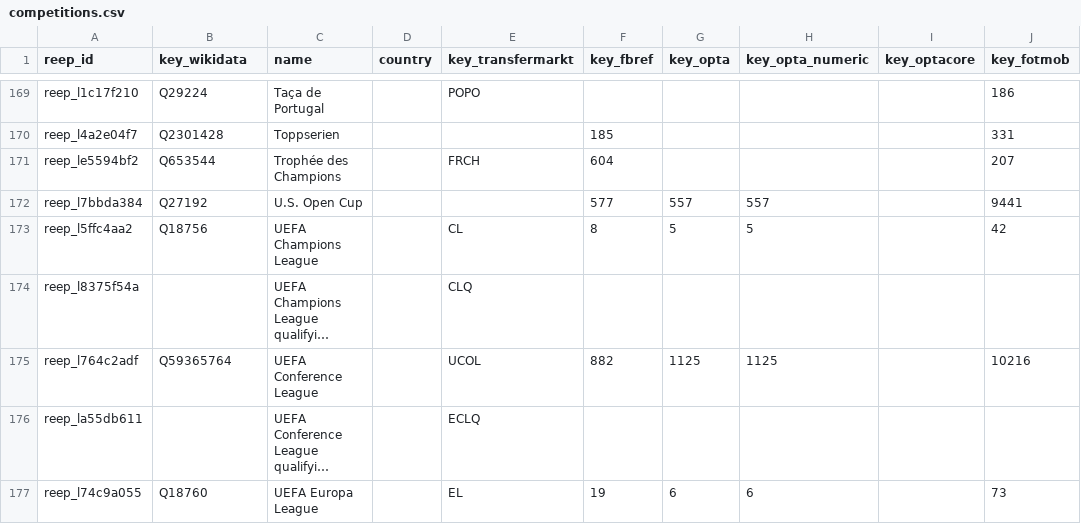
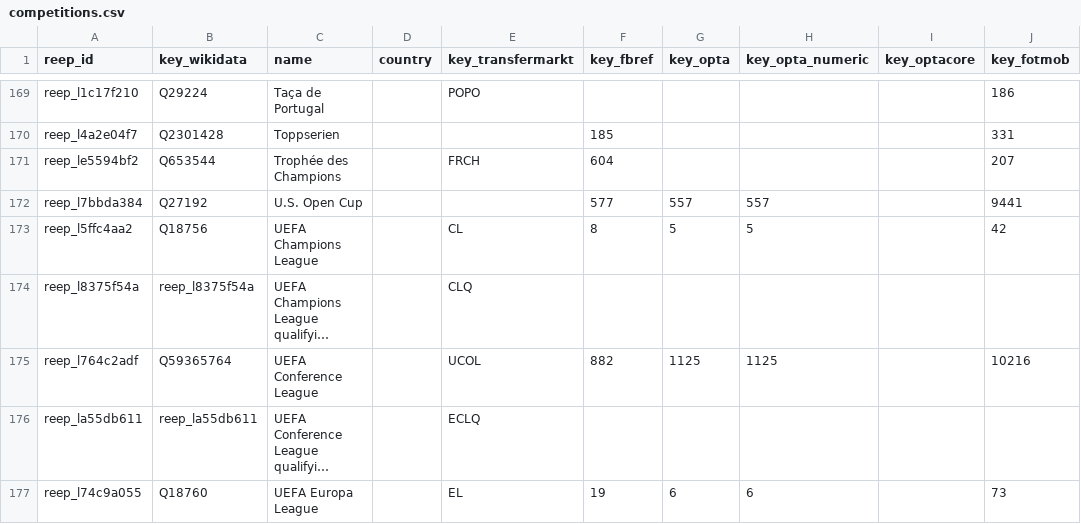
Before and after one commit to withqwerty/reep, a CSV file: data/competitions.csv, drawn as a sheet; only a part is shown, gaps mark what is left out; long unchanged cells end in …; the diff covers the shown part only; the diff names each change by its address in the sheet, - before the commit and + after, or states it on an @@ line.

```diff
--- a/data/competitions.csv
+++ b/data/competitions.csv
-B174 (key_wikidata): (empty)
+B174 (key_wikidata): reep_l8375f54a
-B176 (key_wikidata): (empty)
+B176 (key_wikidata): reep_la55db611
```
Also changed, not shown: 19 edited cells elsewhere in this file, 2 other files.
